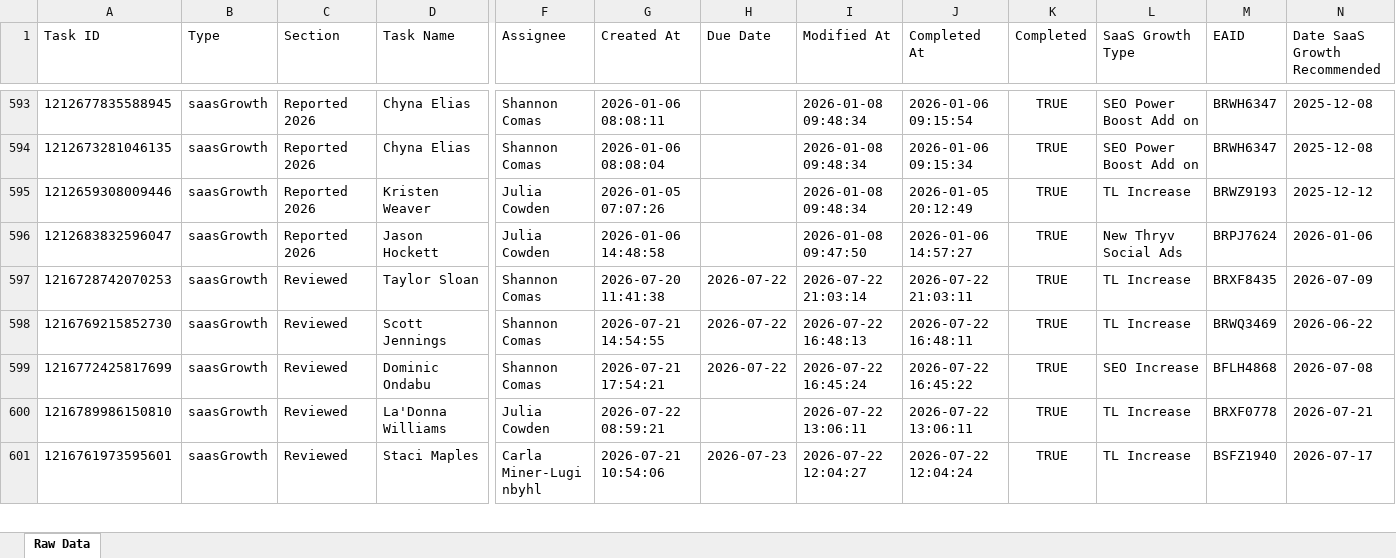
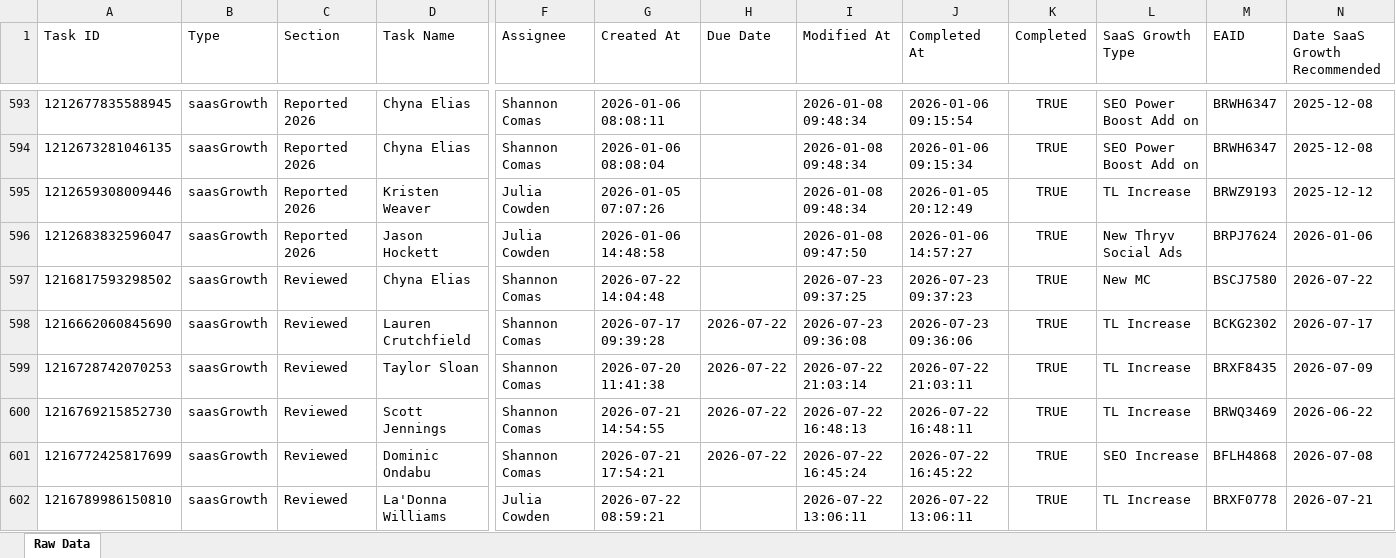
Before and after one commit to timramosthryv/saas-growth-dashboard, an Excel workbook: data.xlsx, sheet Raw Data, drawn as a sheet; only a part is shown, gaps mark what is left out; the shorter side is filled out with more unchanged rows; values as stored, in another font and other column widths than the file's, no borders; rows hold the shown columns only; the diff names each change by its address in the sheet, - before the commit and + after, or states it on an @@ line.

```diff
--- a/data.xlsx (sheet Raw Data)
+++ b/data.xlsx (sheet Raw Data)
+row 597: 1216817593298502 | saasGrowth | Reviewed | Chyna Elias | Shannon Comas | 2026-07-22 14:04:48 |  | 2026-07-23 09:37:25 | 2026-07-23 09:37:23 | TRUE | New MC | BSCJ7580 | 2026-07-22
+row 598: 1216662060845690 | saasGrowth | Reviewed | Lauren Crutchfield | Shannon Comas | 2026-07-17 09:39:28 | 2026-07-22 | 2026-07-23 09:36:08 | 2026-07-23 09:36:06 | TRUE | TL Increase | BCKG2302 | 2026-07-17
```
Also changed, not shown: 1 other file.
